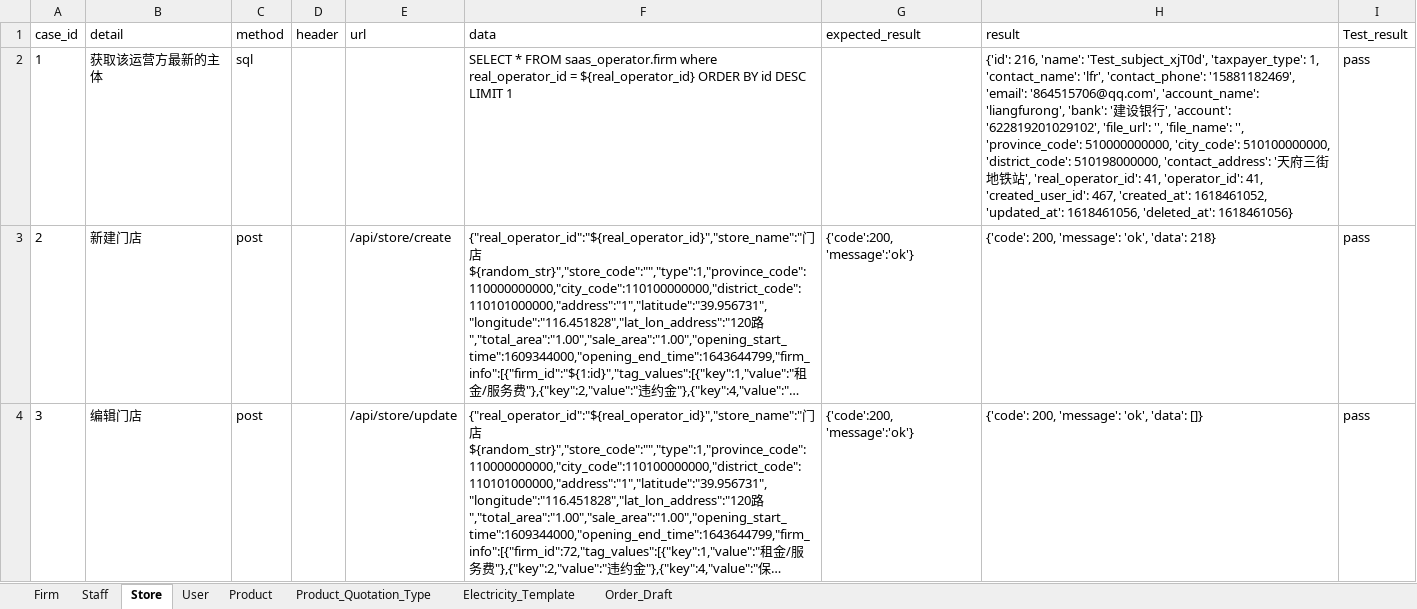
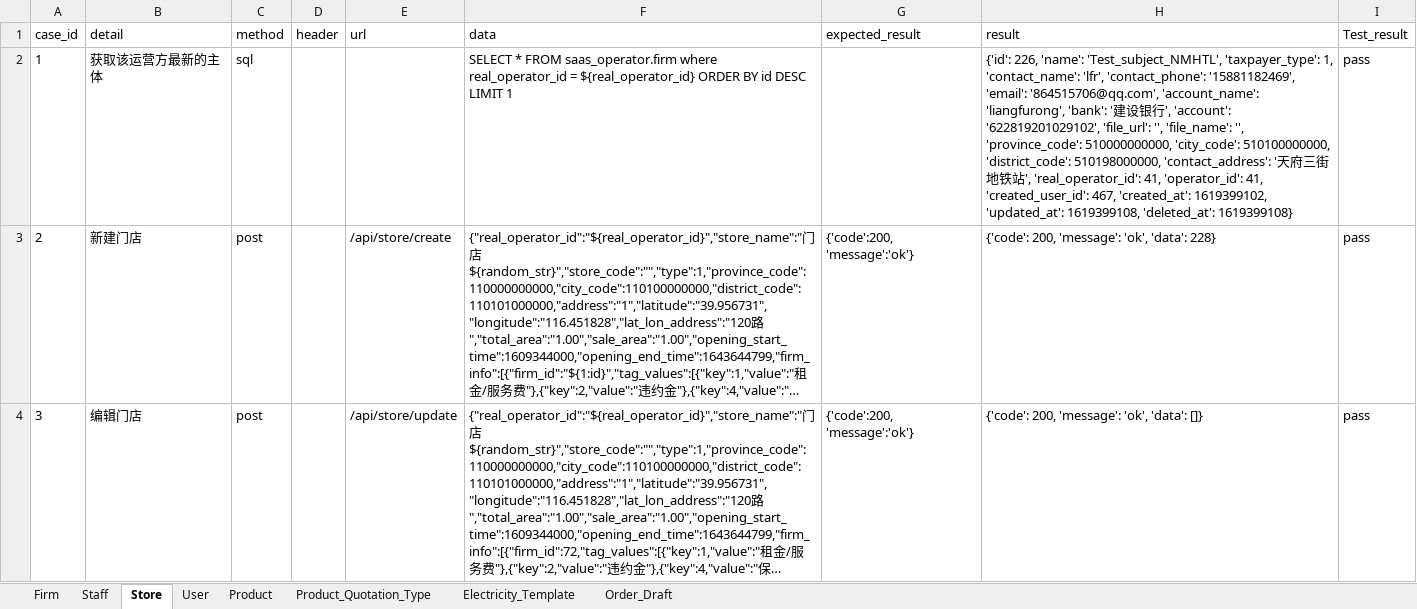
Before and after one commit to xinjf/SAAS_API, an Excel workbook: test_data/AssetManagement/common/common.xlsx, sheet Store, drawn as a sheet; only a part is shown; long unchanged cells end in …; values as stored, in another font and other column widths than the file's, no borders; the diff covers the shown part only; the diff names each change by its address in the sheet, - before the commit and + after, or states it on an @@ line.

```diff
--- a/test_data/AssetManagement/common/common.xlsx (sheet Store)
+++ b/test_data/AssetManagement/common/common.xlsx (sheet Store)
-H2 (result): {'id': 216, 'name': 'Test_subject_xjT0d', 'taxpayer_type': 1, 'contact_name': 'lfr', 'contact_phone': '15881182469', 'email': '864515706@qq.com', 'account_name': 'liangfurong', 'bank': '建设银行', 'account': '622819201029102', 'file_url': '', 'file_name': '', 'province_code': 510000000000, 'city_code': 510100000000, 'district_code': 510198000000, 'contact_address': '天府三街地铁站', 'real_operator_id': 41, 'operator_id': 41, 'created_user_id': 467, 'created_at': 1618461052, 'updated_at': 1618461056, 'deleted_at': 1618461056}
+H2 (result): {'id': 226, 'name': 'Test_subject_NMHTL', 'taxpayer_type': 1, 'contact_name': 'lfr', 'contact_phone': '15881182469', 'email': '864515706@qq.com', 'account_name': 'liangfurong', 'bank': '建设银行', 'account': '622819201029102', 'file_url': '', 'file_name': '', 'province_code': 510000000000, 'city_code': 510100000000, 'district_code': 510198000000, 'contact_address': '天府三街地铁站', 'real_operator_id': 41, 'operator_id': 41, 'created_user_id': 467, 'created_at': 1619399102, 'updated_at': 1619399108, 'deleted_at': 1619399108}
-H3 (result): {'code': 200, 'message': 'ok', 'data': 218}
+H3 (result): {'code': 200, 'message': 'ok', 'data': 228}
```
Also changed, not shown: 1 edited cell elsewhere in this sheet, sheet Order_Draft, sheet Product, sheet Product_Quotation_Type, sheet User, sheet Electricity_Template, sheet Staff, 1 more sheet, 9 other files.
